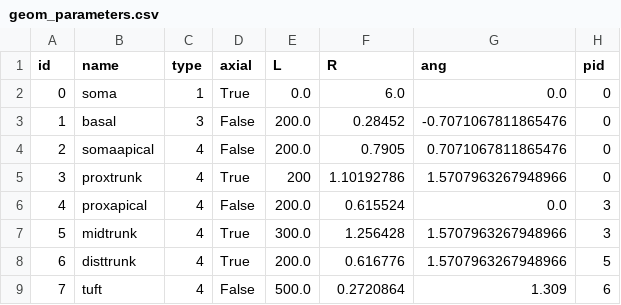
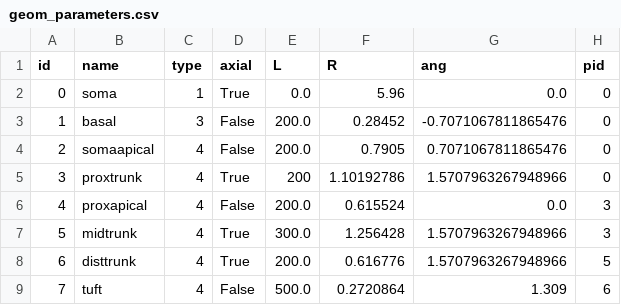
Before and after one commit to davidfague/Stylized-ReducedOrder-L5-Model, a CSV file: geom_parameters.csv, drawn as a sheet.

Commit message:
Update geom_parameters.csv

```diff
--- a/geom_parameters.csv
+++ b/geom_parameters.csv
@@ -1,3 +1,3 @@
 id,name,type,axial,L,R,ang,pid
-0,soma,1,True,0.0,6.0,0.0,0
+0,soma,1,True,0.0,5.96,0.0,0
 1,basal,3,False,200.0,0.28452,-0.7071067811865476,0
```
